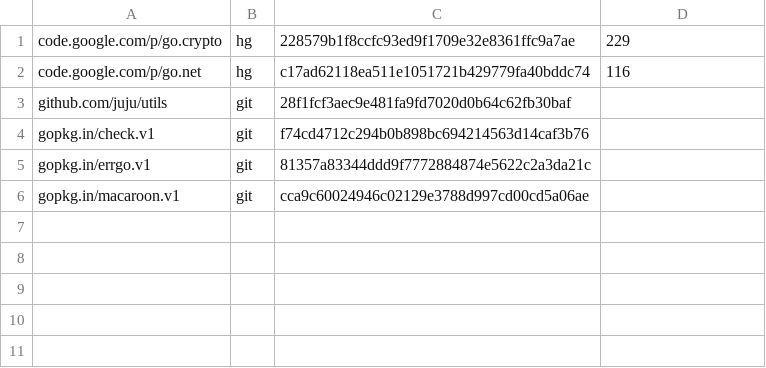
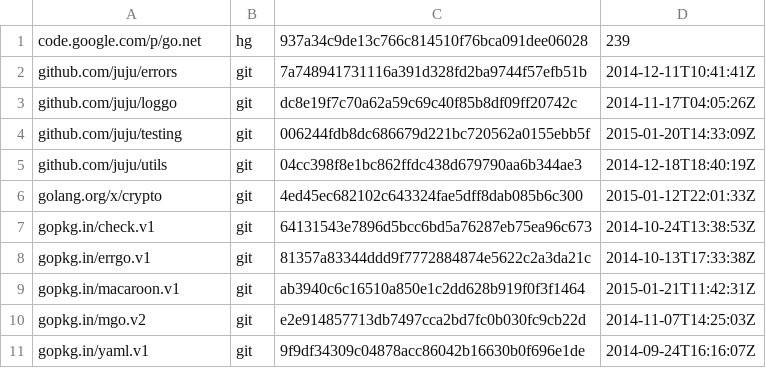
Before and after one commit to go-macaroon-bakery/macaroon-bakery, a TSV file: dependencies.tsv, drawn as a sheet.

Commit message:
all: use loggo rather than log for logging

```diff
--- a/dependencies.tsv
+++ b/dependencies.tsv
@@ -1,6 +1,11 @@
-code.google.com/p/go.crypto	hg	228579b1f8ccfc93ed9f1709e32e8361ffc9a7ae	229
-code.google.com/p/go.net	hg	c17ad62118ea511e1051721b429779fa40bddc74	116
-github.com/juju/utils	git	28f1fcf3aec9e481fa9fd7020d0b64c62fb30baf	
-gopkg.in/check.v1	git	f74cd4712c294b0b898bc694214563d14caf3b76	
-gopkg.in/errgo.v1	git	81357a83344ddd9f7772884874e5622c2a3da21c	
-gopkg.in/macaroon.v1	git	cca9c60024946c02129e3788d997cd00cd5a06ae	
+code.google.com/p/go.net	hg	937a34c9de13c766c814510f76bca091dee06028	239
+github.com/juju/errors	git	7a748941731116a391d328fd2ba9744f57efb51b	2014-12-11T10:41:41Z
+github.com/juju/loggo	git	dc8e19f7c70a62a59c69c40f85b8df09ff20742c	2014-11-17T04:05:26Z
+github.com/juju/testing	git	006244fdb8dc686679d221bc720562a0155ebb5f	2015-01-20T14:33:09Z
+github.com/juju/utils	git	04cc398f8e1bc862ffdc438d679790aa6b344ae3	2014-12-18T18:40:19Z
+golang.org/x/crypto	git	4ed45ec682102c643324fae5dff8dab085b6c300	2015-01-12T22:01:33Z
+gopkg.in/check.v1	git	64131543e7896d5bcc6bd5a76287eb75ea96c673	2014-10-24T13:38:53Z
+gopkg.in/errgo.v1	git	81357a83344ddd9f7772884874e5622c2a3da21c	2014-10-13T17:33:38Z
+gopkg.in/macaroon.v1	git	ab3940c6c16510a850e1c2dd628b919f0f3f1464	2015-01-21T11:42:31Z
+gopkg.in/mgo.v2	git	e2e914857713db7497cca2bd7fc0b030fc9cb22d	2014-11-07T14:25:03Z
+gopkg.in/yaml.v1	git	9f9df34309c04878acc86042b16630b0f696e1de	2014-09-24T16:16:07Z
```
Also changed, not shown: 4 other files.
